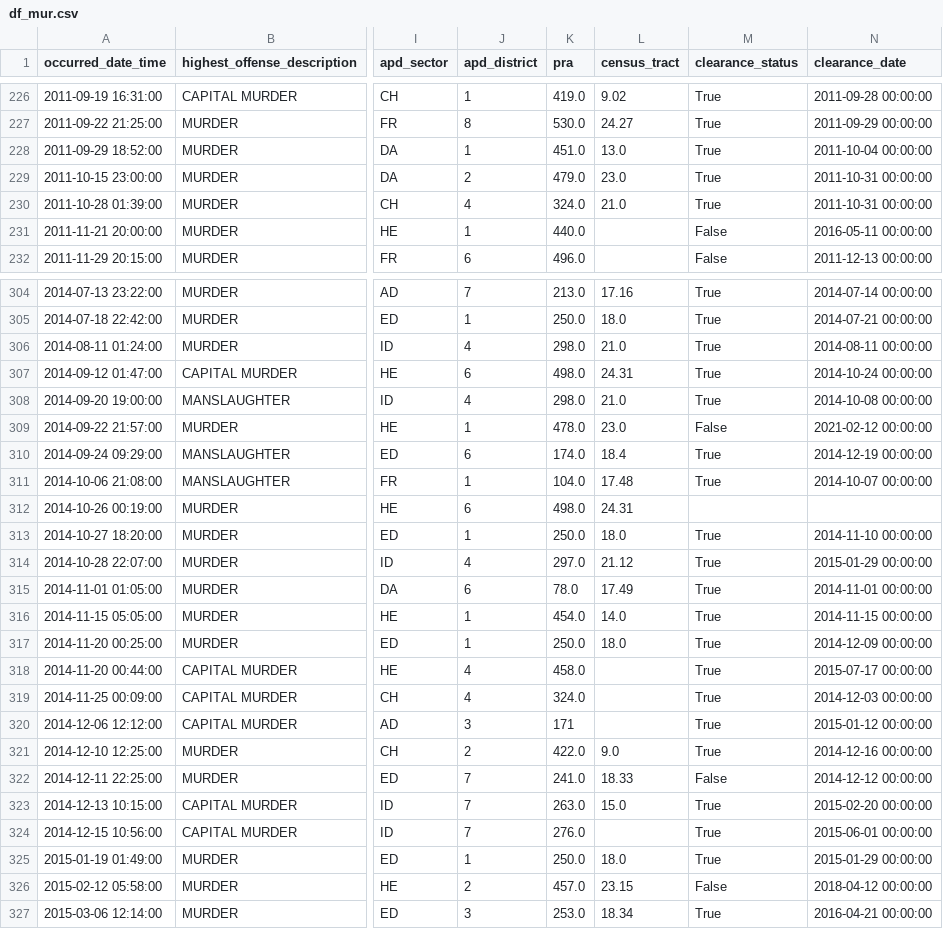
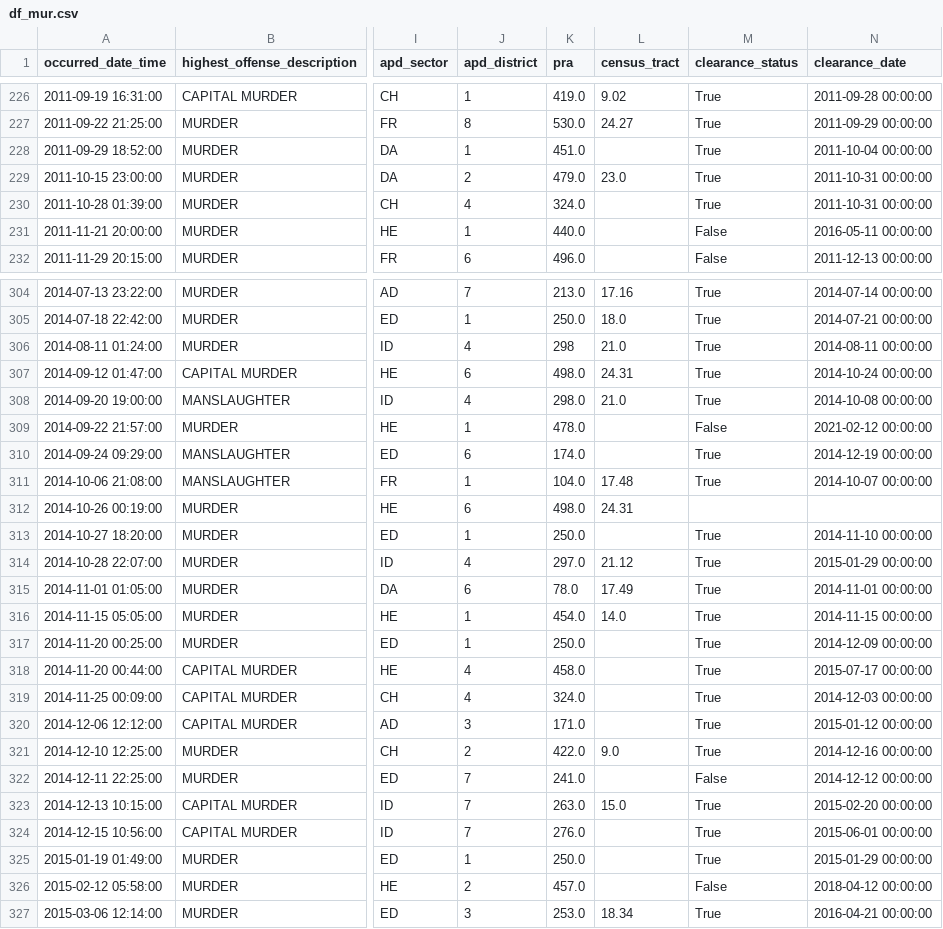
Before and after one commit to rgrantham82/Crime-Analysis, a CSV file: Crime Reports/data/df_mur.csv, drawn as a sheet; only a part is shown, gaps mark what is left out; the diff covers the shown part only; the diff names each change by its address in the sheet, - before the commit and + after, or states it on an @@ line.

```diff
--- a/Crime Reports/data/df_mur.csv
+++ b/Crime Reports/data/df_mur.csv
-L228 (census_tract): 13.0
+L228 (census_tract): (empty)
-L230 (census_tract): 21.0
+L230 (census_tract): (empty)
-K306 (pra): 298.0
+K306 (pra): 298
-L309 (census_tract): 23.0
+L309 (census_tract): (empty)
-L310 (census_tract): 18.4
+L310 (census_tract): (empty)
-L313 (census_tract): 18.0
+L313 (census_tract): (empty)
-L317 (census_tract): 18.0
+L317 (census_tract): (empty)
-K320 (pra): 171
+K320 (pra): 171.0
-L322 (census_tract): 18.33
+L322 (census_tract): (empty)
-L325 (census_tract): 18.0
+L325 (census_tract): (empty)
-L326 (census_tract): 23.15
+L326 (census_tract): (empty)
```
Also changed, not shown: 1 added row and 115 edited cells elsewhere in this file, Crime Reports/data/df_mur_21.csv, Crime Reports/data/df_viol_17.csv, 12 other files.
